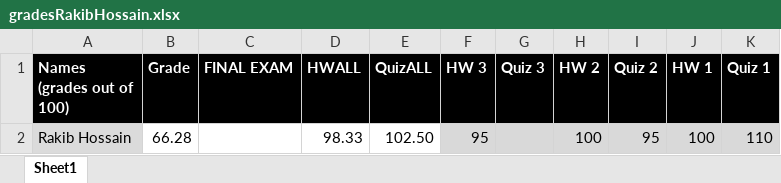
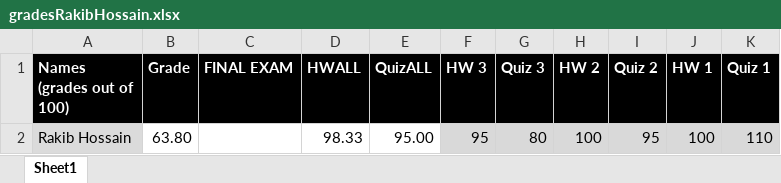
Before and after one commit to rakib2132/IDSF2020, an Excel workbook: gradesRakibHossain.xlsx, sheet Sheet1, drawn as a sheet; values as stored, in another font and other column widths than the file's, no borders; the diff names each change by its address in the sheet, - before the commit and + after, or states it on an @@ line.

Commit message:
grade update

```diff
--- a/gradesRakibHossain.xlsx (sheet Sheet1)
+++ b/gradesRakibHossain.xlsx (sheet Sheet1)
-B2 (Grade): 66.28
+B2 (Grade): 63.80
-E2 (QuizALL): 102.50
+E2 (QuizALL): 95.00
-G2 (Quiz 3): (empty)
+G2 (Quiz 3): 80
```
